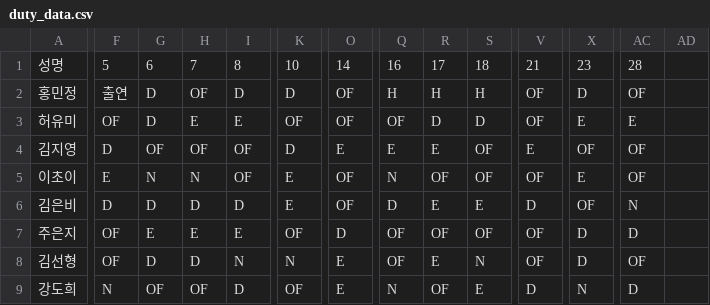
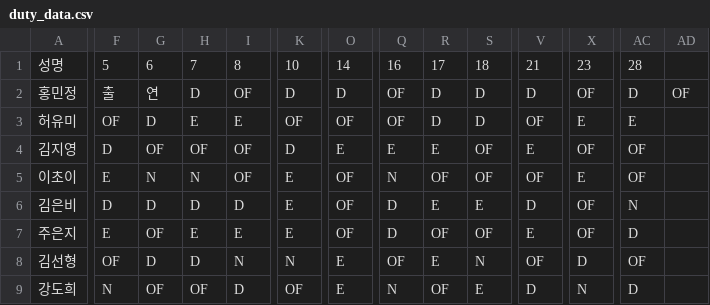
Before and after one commit to sta5048/my-er-duty, a CSV file: duty_data.csv, drawn as a sheet; only a part is shown, gaps mark what is left out; the diff covers the shown part only; the diff names each change by its address in the sheet, - before the commit and + after, or states it on an @@ line.

Commit message:
Update duty_data.csv

```diff
--- a/duty_data.csv
+++ b/duty_data.csv
-F2: 출연
+F2: 출
-G2: D
+G2: 연
-H2: OF
+H2: D
-I2: D
+I2: OF
-O2: OF
+O2: D
-Q2: H
+Q2: OF
-R2: H
+R2: D
-S2: H
+S2: D
-V2: OF
+V2: D
-X2: D
+X2: OF
-AC2: OF
+AC2: D
-AD2: (empty)
+AD2: OF
-F7: OF
+F7: E
-G7: E
+G7: OF
-K7: OF
+K7: E
-O7: D
+O7: OF
-Q7: OF
+Q7: D
-V7: OF
+V7: E
-X7: D
+X7: OF
```
Also changed, not shown: 6 edited cells elsewhere in this file.
